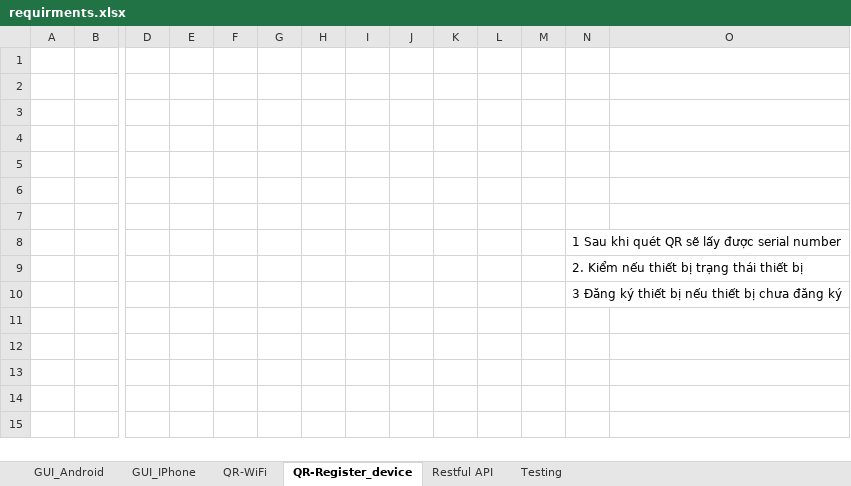
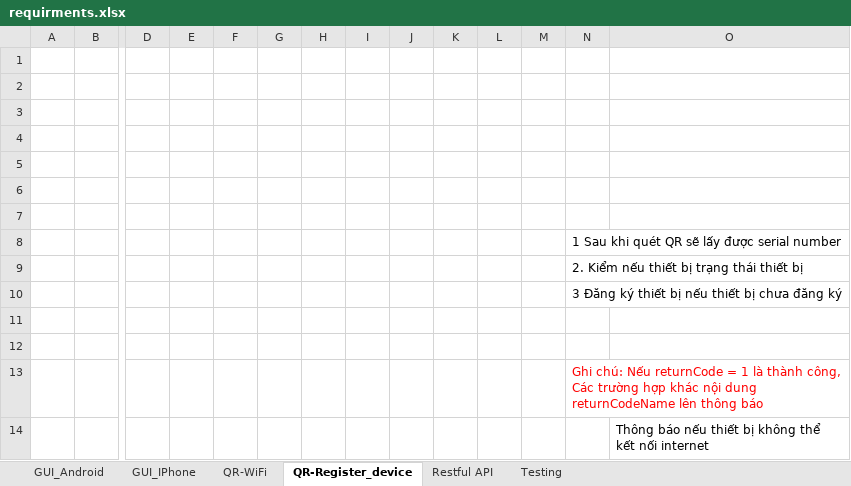
Before and after one commit to letrthong/telua_esp32_sensor, an Excel workbook: scan_device/01.requirments/requirments.xlsx, sheet QR-Register_device, drawn as a sheet; only a part is shown, gaps mark what is left out; values as stored, in another font and other column widths than the file's, no borders; charts and pictures not drawn; rows hold the shown columns only; the diff names each change by its address in the sheet, - before the commit and + after, or states it on an @@ line.

```diff
--- a/scan_device/01.requirments/requirments.xlsx (sheet QR-Register_device)
+++ b/scan_device/01.requirments/requirments.xlsx (sheet QR-Register_device)
+N8:O8 merged
+N9:O9 merged
+N10:O10 merged
+row 11: (empty)
+row 12: (empty)
+row 13:  |  |  |  |  |  |  |  |  |  |  |  | Ghi chú: Nếu returnCode = 1 là thành công, Các trường hợp khác nội dung returnCodeName lên thông báo
+row 14:  |  |  |  |  |  |  |  |  |  |  |  |  | Thông báo nếu thiết bị không thể kết nối internet
```
